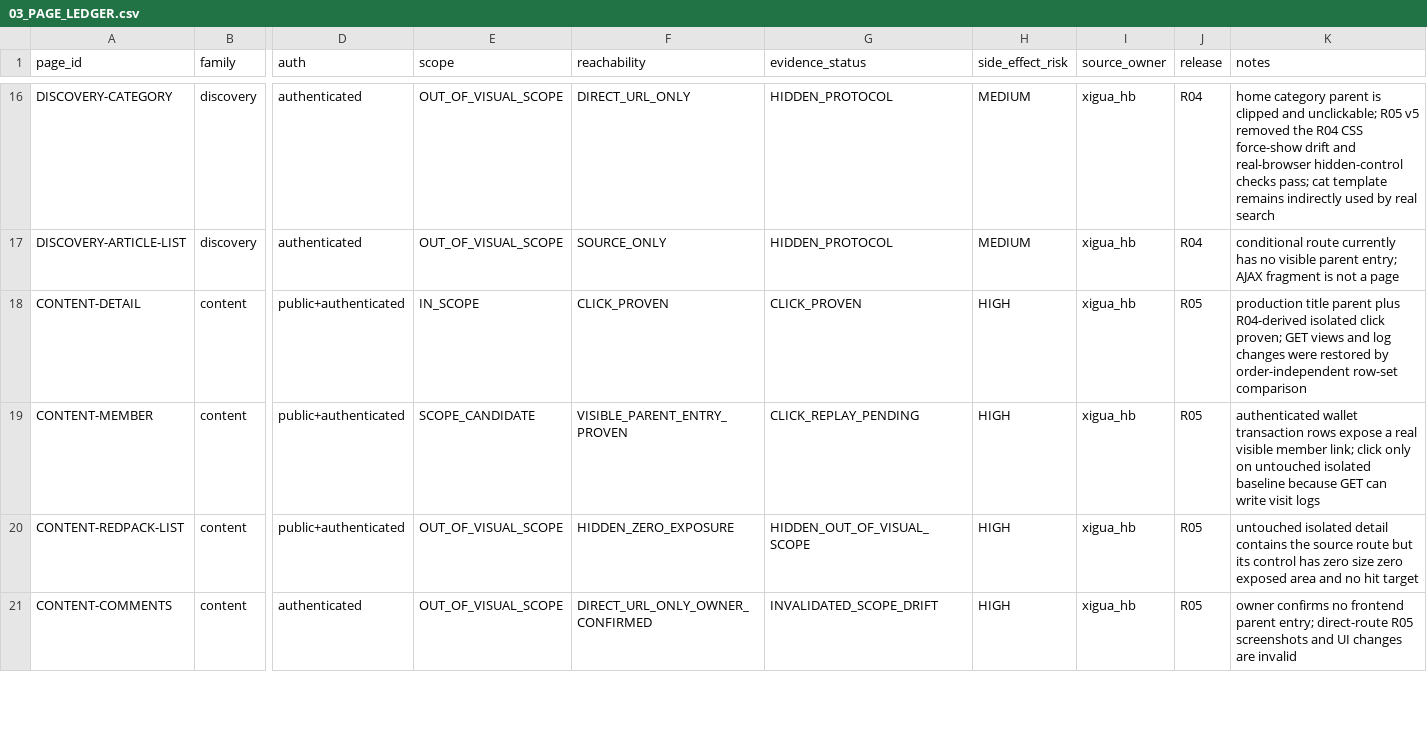
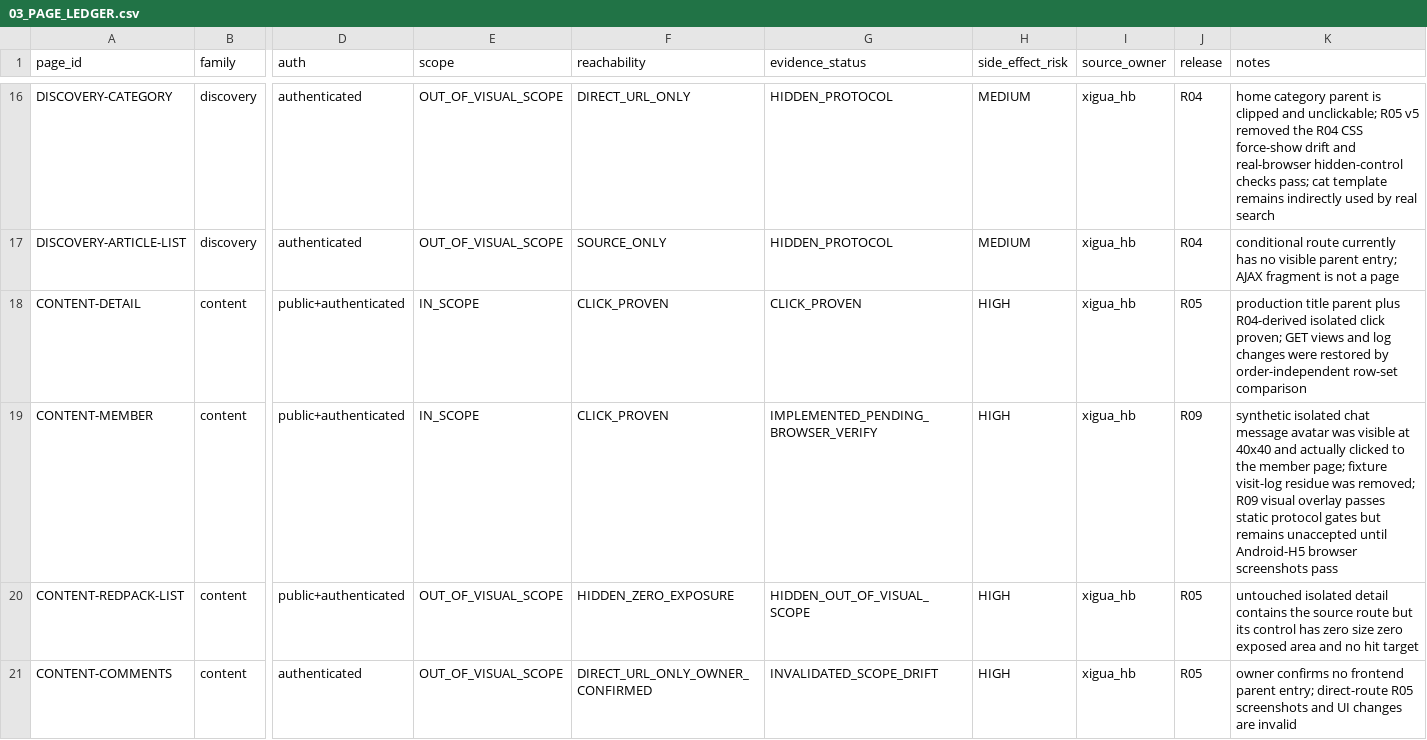
Before and after one commit to fei613293175/tgb, a CSV file: 03_PAGE_LEDGER.csv, drawn as a sheet; only a part is shown, gaps mark what is left out; the diff covers the shown part only; the diff names each change by its address in the sheet, - before the commit and + after, or states it on an @@ line.

```diff
--- a/03_PAGE_LEDGER.csv
+++ b/03_PAGE_LEDGER.csv
-E19 (scope): SCOPE_CANDIDATE
+E19 (scope): IN_SCOPE
-F19 (reachability): VISIBLE_PARENT_ENTRY_PROVEN
+F19 (reachability): CLICK_PROVEN
-G19 (evidence_status): CLICK_REPLAY_PENDING
+G19 (evidence_status): IMPLEMENTED_PENDING_BROWSER_VERIFY
-J19 (release): R05
+J19 (release): R09
-K19 (notes): authenticated wallet transaction rows expose a real visible member link; click only on untouched isolated baseline because GET can write visit logs
+K19 (notes): synthetic isolated chat message avatar was visible at 40x40 and actually clicked to the member page; fixture visit-log residue was removed; R09 visual overlay passes static protocol gates but remains unaccepted until Android-H5 browser screenshots pass
```
Also changed, not shown: 5 edited cells elsewhere in this file, 12_PAGE_SOURCE_MAP.csv, 17_RUNTIME_CLICK_GRAPH.csv, 25 other files.
